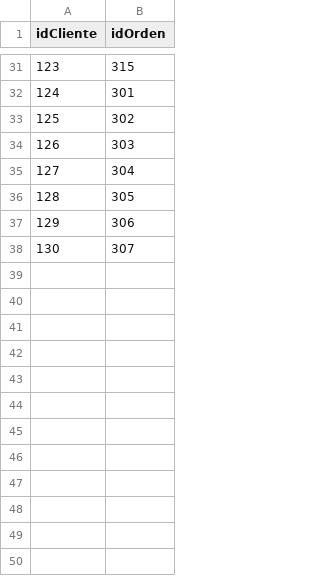
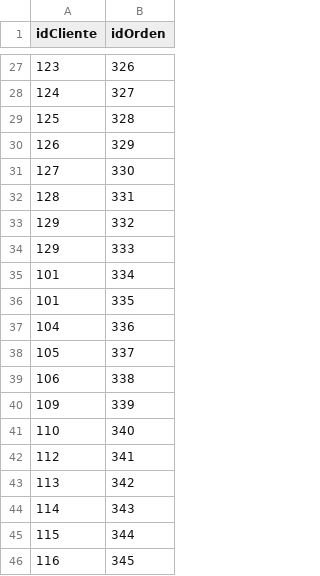
Before and after one commit to JuD4Mo/Actividad-Bases-de-Datos-Orientadas-a-Grafos-en-Neo4j-, a CSV file: HaCreado.csv, drawn as a sheet; only a part is shown, gaps mark what is left out; the diff covers the shown part only.

```diff
--- a/HaCreado.csv
+++ b/HaCreado.csv
@@ -31,8 +27,20 @@ idCliente,idOrden
-123,315
-124,301
-125,302
-126,303
-127,304
-128,305
-129,306
-130,307
+123,326
+124,327
+125,328
+126,329
+127,330
+128,331
+129,332
+129,333
+101,334
+101,335
+104,336
+105,337
+106,338
+109,339
+110,340
+112,341
+113,342
+114,343
+115,344
+116,345
```
Also changed, not shown: 1 added row, 5 removed rows and 20 edited cells elsewhere in this file.
